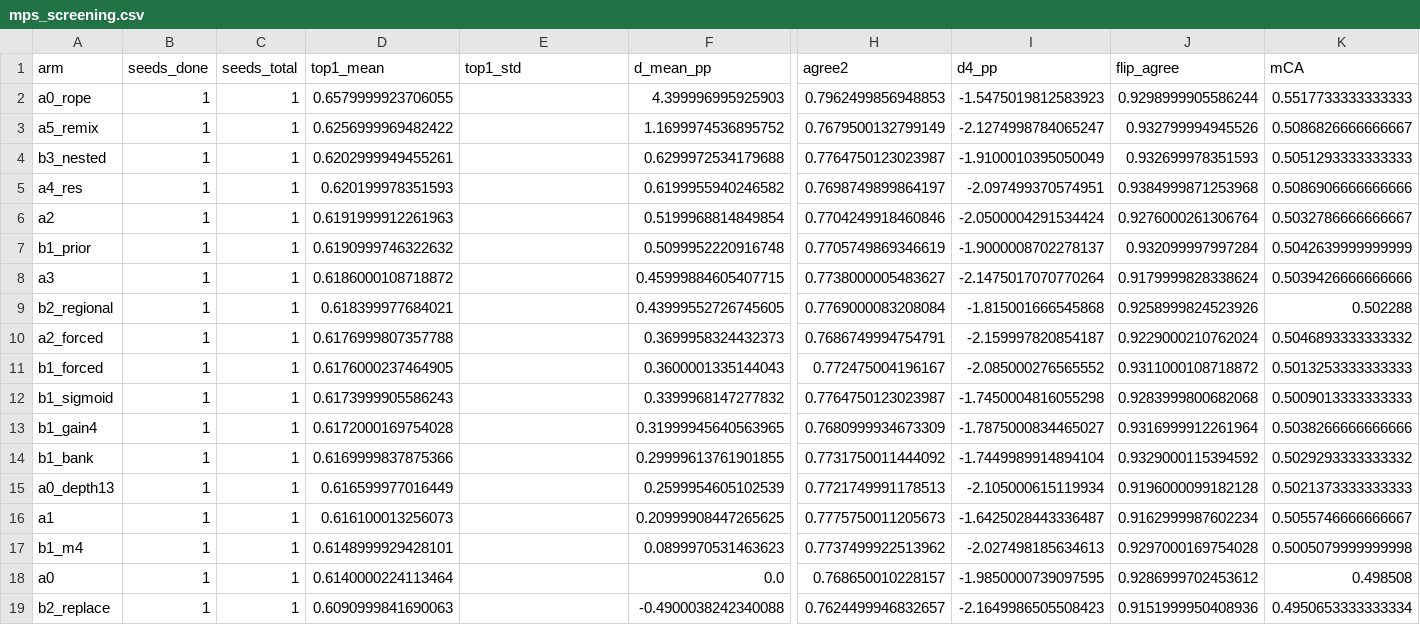
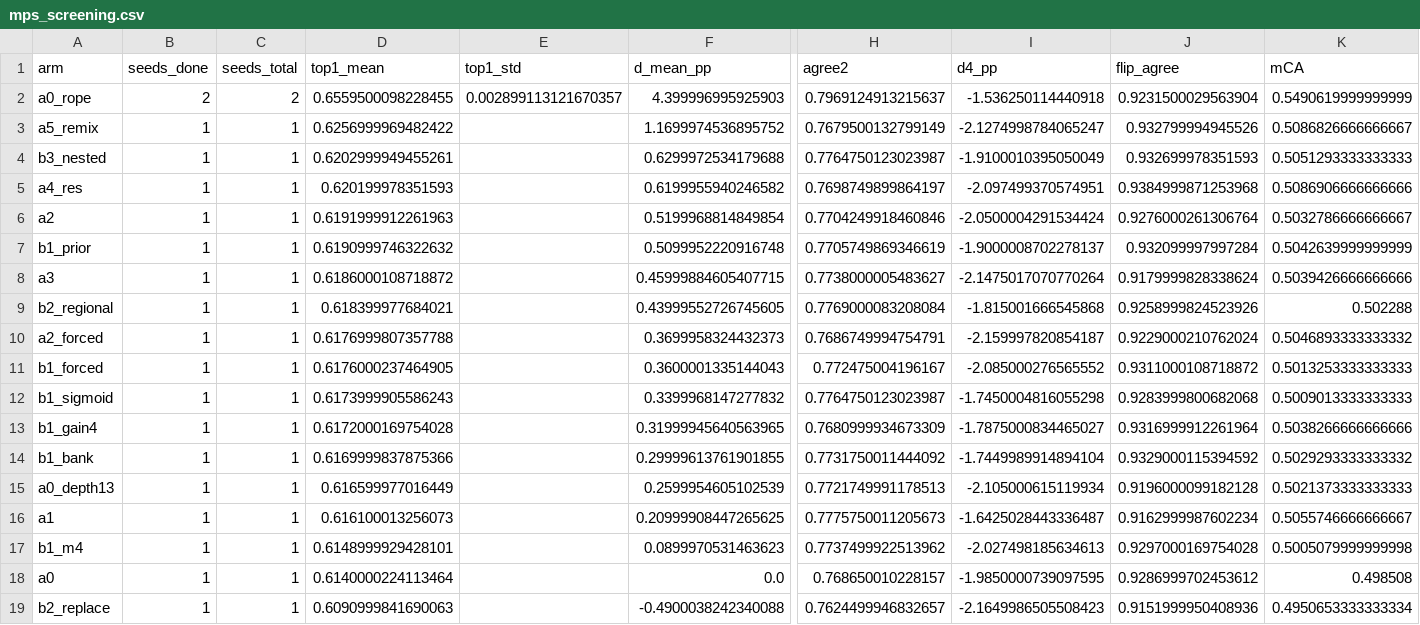
Before and after one commit to rmamane/querent, a CSV file: reports/mps_screening.csv, drawn as a sheet; only a part is shown, gaps mark what is left out; the diff names each change by its address in the sheet, - before the commit and + after, or states it on an @@ line.

Commit message:
reports: auto-update mps screening table

```diff
--- a/reports/mps_screening.csv
+++ b/reports/mps_screening.csv
-B2 (seeds_done): 1
+B2 (seeds_done): 2
-C2 (seeds_total): 1
+C2 (seeds_total): 2
-D2 (top1_mean): 0.6579999923706055
+D2 (top1_mean): 0.6559500098228455
-E2 (top1_std): (empty)
+E2 (top1_std): 0.002899113121670357
-H2 (agree2): 0.7962499856948853
+H2 (agree2): 0.7969124913215637
-I2 (d4_pp): -1.5475019812583923
+I2 (d4_pp): -1.536250114440918
-J2 (flip_agree): 0.9298999905586244
+J2 (flip_agree): 0.9231500029563904
-K2 (mCA): 0.5517733333333333
+K2 (mCA): 0.5490619999999999
```
Also changed, not shown: 2 other files.
